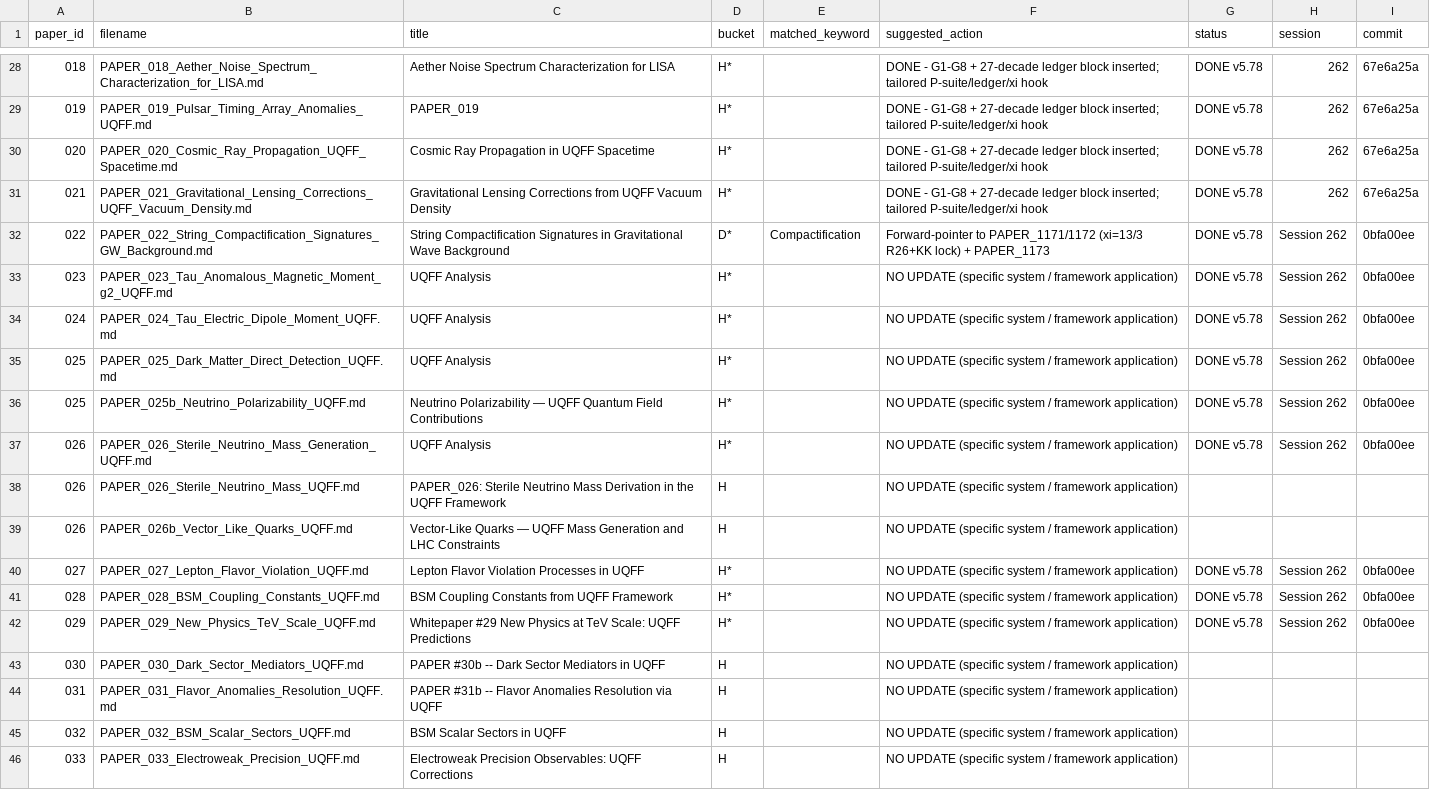
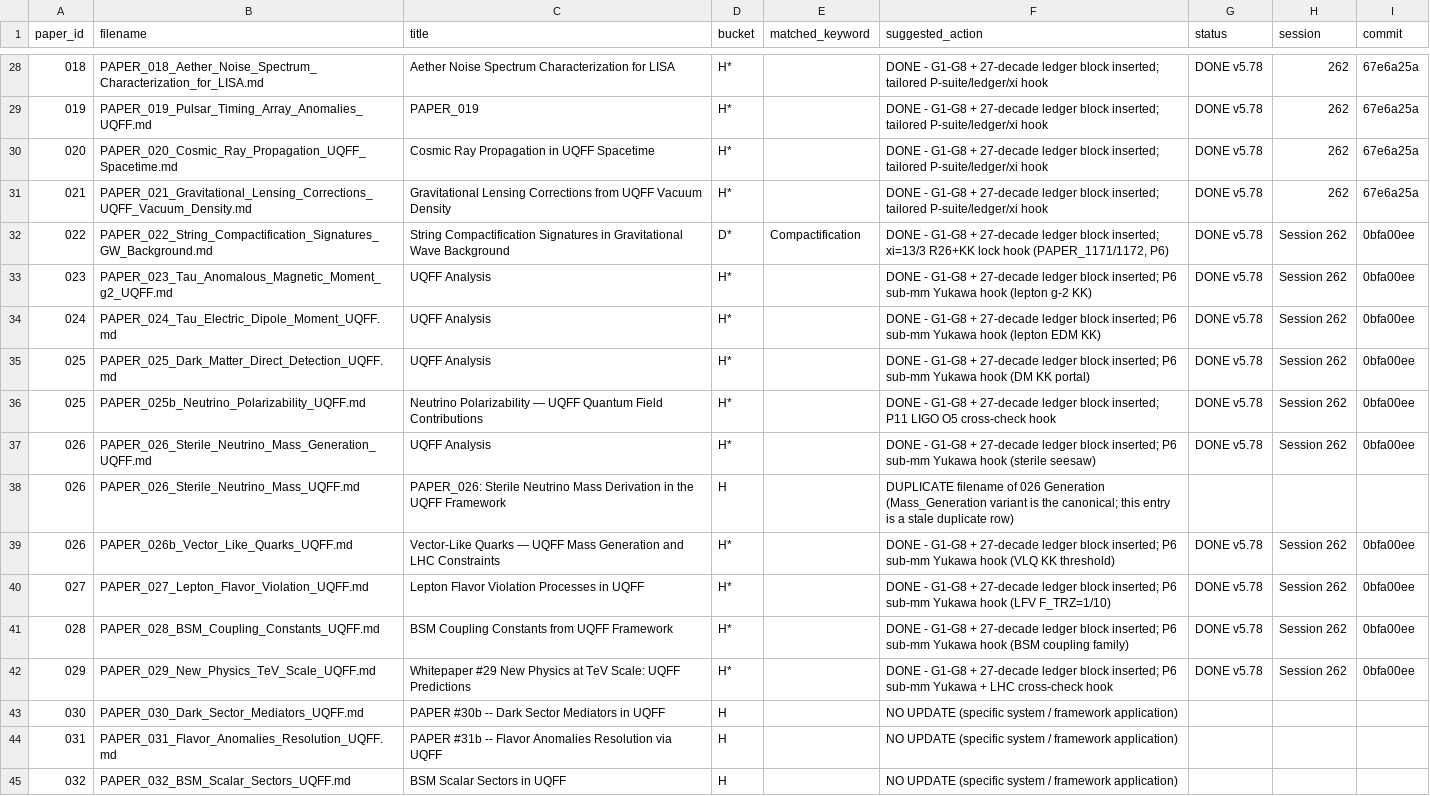
Before and after one commit to Daniel8Murphy0007/Star-Magic, a CSV file: _job_b_categorization.csv, drawn as a sheet; only a part is shown, gaps mark what is left out; the shorter side is filled out with more unchanged rows.

Commit message:
Job B progress sync: stamp PAPER_026b in CSV, update batch 4 suggested_action descriptions, append Batch 4 progress log to Job B brief

```diff
--- a/_job_b_categorization.csv
+++ b/_job_b_categorization.csv
@@ -31,13 +31,13 @@ paper_id,filename,title,bucket,matched_keyword,suggested_action,status,session,c
 021,PAPER_021_Gravitational_Lensing_Corrections_UQFF_Vacuum_Density.md,Gravitational Lensing Corrections from UQFF Vacuum Density,H*,,DONE - G1-G8 + 27-decade ledger block inserted; tailored P-suite/ledger/xi hook,DONE v5.78,262,67e6a25a
-022,PAPER_022_String_Compactification_Signatures_GW_Background.md,String Compactification Signatures in Gravitational Wave Background,D*,Compactification,Forward-pointer to PAPER_1171/1172 (xi=13/3 R26+KK lock) + PAPER_1173,DONE v5.78,Session 262,0bfa00ee
-023,PAPER_023_Tau_Anomalous_Magnetic_Moment_g2_UQFF.md,UQFF Analysis,H*,,NO UPDATE (specific system / framework application),DONE v5.78,Session 262,0bfa00ee
-024,PAPER_024_Tau_Electric_Dipole_Moment_UQFF.md,UQFF Analysis,H*,,NO UPDATE (specific system / framework application),DONE v5.78,Session 262,0bfa00ee
-025,PAPER_025_Dark_Matter_Direct_Detection_UQFF.md,UQFF Analysis,H*,,NO UPDATE (specific system / framework application),DONE v5.78,Session 262,0bfa00ee
-025,PAPER_025b_Neutrino_Polarizability_UQFF.md,Neutrino Polarizability — UQFF Quantum Field Contributions,H*,,NO UPDATE (specific system / framework application),DONE v5.78,Session 262,0bfa00ee
-026,PAPER_026_Sterile_Neutrino_Mass_Generation_UQFF.md,UQFF Analysis,H*,,NO UPDATE (specific system / framework application),DONE v5.78,Session 262,0bfa00ee
-026,PAPER_026_Sterile_Neutrino_Mass_UQFF.md,PAPER_026: Sterile Neutrino Mass Derivation in the UQFF Framework,H,,NO UPDATE (specific system / framework application),,,
-026,PAPER_026b_Vector_Like_Quarks_UQFF.md,Vector-Like Quarks — UQFF Mass Generation and LHC Constraints,H,,NO UPDATE (specific system / framework application),,,
-027,PAPER_027_Lepton_Flavor_Violation_UQFF.md,Lepton Flavor Violation Processes in UQFF,H*,,NO UPDATE (specific system / framework application),DONE v5.78,Session 262,0bfa00ee
-028,PAPER_028_BSM_Coupling_Constants_UQFF.md,BSM Coupling Constants from UQFF Framework,H*,,NO UPDATE (specific system / framework application),DONE v5.78,Session 262,0bfa00ee
-029,PAPER_029_New_Physics_TeV_Scale_UQFF.md,Whitepaper #29  New Physics at TeV Scale: UQFF Predictions,H*,,NO UPDATE (specific system / framework application),DONE v5.78,Session 262,0bfa00ee
+022,PAPER_022_String_Compactification_Signatures_GW_Background.md,String Compactification Signatures in Gravitational Wave Background,D*,Compactification,"DONE - G1-G8 + 27-decade ledger block inserted; xi=13/3 R26+KK lock hook (PAPER_1171/1172, P6)",DONE v5.78,Session 262,0bfa00ee
+023,PAPER_023_Tau_Anomalous_Magnetic_Moment_g2_UQFF.md,UQFF Analysis,H*,,DONE - G1-G8 + 27-decade ledger block inserted; P6 sub-mm Yukawa hook (lepton g-2 KK),DONE v5.78,Session 262,0bfa00ee
+024,PAPER_024_Tau_Electric_Dipole_Moment_UQFF.md,UQFF Analysis,H*,,DONE - G1-G8 + 27-decade ledger block inserted; P6 sub-mm Yukawa hook (lepton EDM KK),DONE v5.78,Session 262,0bfa00ee
+025,PAPER_025_Dark_Matter_Direct_Detection_UQFF.md,UQFF Analysis,H*,,DONE - G1-G8 + 27-decade ledger block inserted; P6 sub-mm Yukawa hook (DM KK portal),DONE v5.78,Session 262,0bfa00ee
+025,PAPER_025b_Neutrino_Polarizability_UQFF.md,Neutrino Polarizability — UQFF Quantum Field Contributions,H*,,DONE - G1-G8 + 27-decade ledger block inserted; P11 LIGO O5 cross-check hook,DONE v5.78,Session 262,0bfa00ee
+026,PAPER_026_Sterile_Neutrino_Mass_Generation_UQFF.md,UQFF Analysis,H*,,DONE - G1-G8 + 27-decade ledger block inserted; P6 sub-mm Yukawa hook (sterile seesaw),DONE v5.78,Session 262,0bfa00ee
+026,PAPER_026_Sterile_Neutrino_Mass_UQFF.md,PAPER_026: Sterile Neutrino Mass Derivation in the UQFF Framework,H,,DUPLICATE filename of 026 Generation (Mass_Generation variant is the canonical; this entry is a stale duplicate row),,,
+026,PAPER_026b_Vector_Like_Quarks_UQFF.md,Vector-Like Quarks — UQFF Mass Generation and LHC Constraints,H*,,DONE - G1-G8 + 27-decade ledger block inserted; P6 sub-mm Yukawa hook (VLQ KK threshold),DONE v5.78,Session 262,0bfa00ee
+027,PAPER_027_Lepton_Flavor_Violation_UQFF.md,Lepton Flavor Violation Processes in UQFF,H*,,DONE - G1-G8 + 27-decade ledger block inserted; P6 sub-mm Yukawa hook (LFV F_TRZ=1/10),DONE v5.78,Session 262,0bfa00ee
+028,PAPER_028_BSM_Coupling_Constants_UQFF.md,BSM Coupling Constants from UQFF Framework,H*,,DONE - G1-G8 + 27-decade ledger block inserted; P6 sub-mm Yukawa hook (BSM coupling family),DONE v5.78,Session 262,0bfa00ee
+029,PAPER_029_New_Physics_TeV_Scale_UQFF.md,Whitepaper #29  New Physics at TeV Scale: UQFF Predictions,H*,,DONE - G1-G8 + 27-decade ledger block inserted; P6 sub-mm Yukawa + LHC cross-check hook,DONE v5.78,Session 262,0bfa00ee
 030,PAPER_030_Dark_Sector_Mediators_UQFF.md,PAPER #30b -- Dark Sector Mediators in UQFF,H,,NO UPDATE (specific system / framework application),,,
```
Also changed, not shown: 1 other file.
